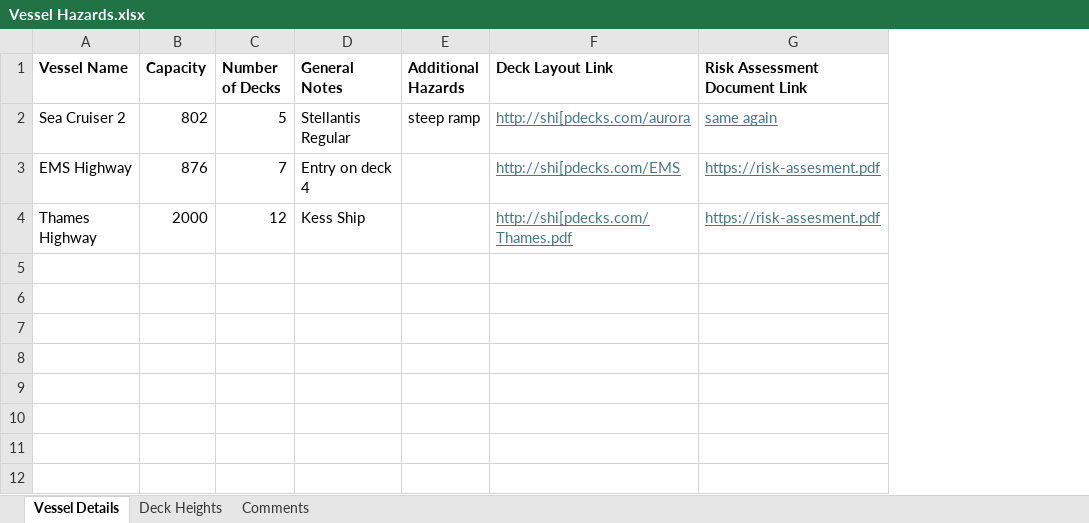
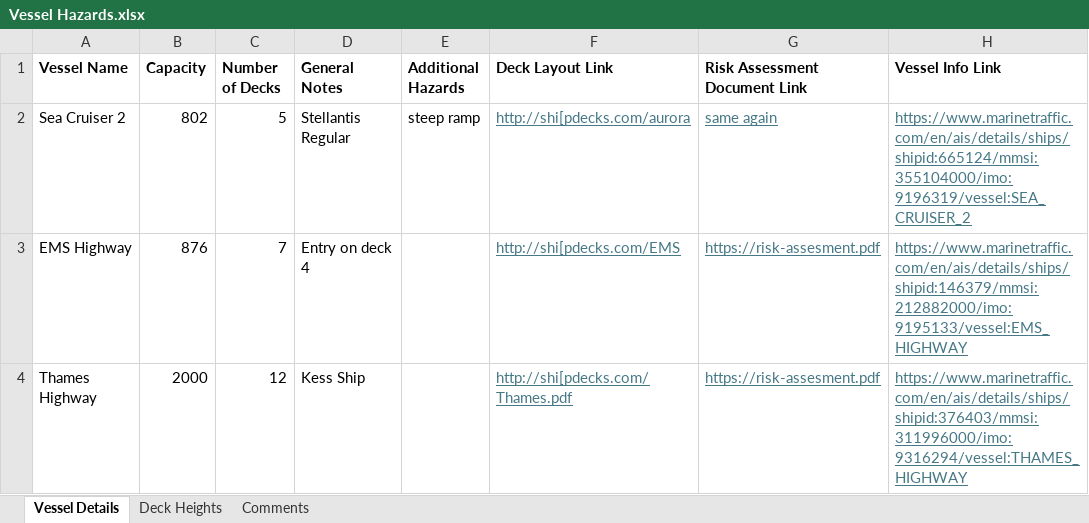
Before and after one commit to TechnoShed-dev/VOPS-Hub-Django, an Excel workbook: Vessel Hazards.xlsx, sheet Vessel Details, drawn as a sheet; values as stored, in another font and other column widths than the file's, no borders; table styles not drawn; the diff names each change by its address in the sheet, - before the commit and + after, or states it on an @@ line.

Commit message:
First Working Version!- VOPS Info HUb app ( New data file structure and permissions)

```diff
--- a/Vessel Hazards.xlsx (sheet Vessel Details)
+++ b/Vessel Hazards.xlsx (sheet Vessel Details)
+column H (Vessel Info Link), rows 2-4: https://www.marinetraffic.com/en/ais/details/ships/shipid:665124/mmsi:355104000/imo:9196319/vessel:SEA_CRUISER_2 | https://www.marinetraffic.com/en/ais/details/ships/shipid:146379/mmsi:212882000/imo:9195133/vessel:EMS_HIGHWAY | https://www.marinetraffic.com/en/ais/details/ships/shipid:376403/mmsi:311996000/imo:9316294/vessel:THAMES_HIGHWAY
```
Also changed, not shown: sheet Deck Heights, 15 other files.
